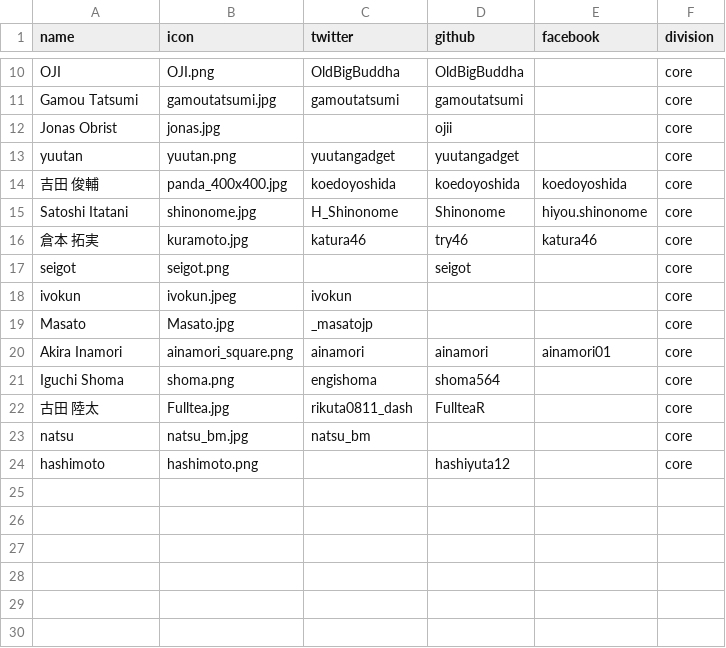
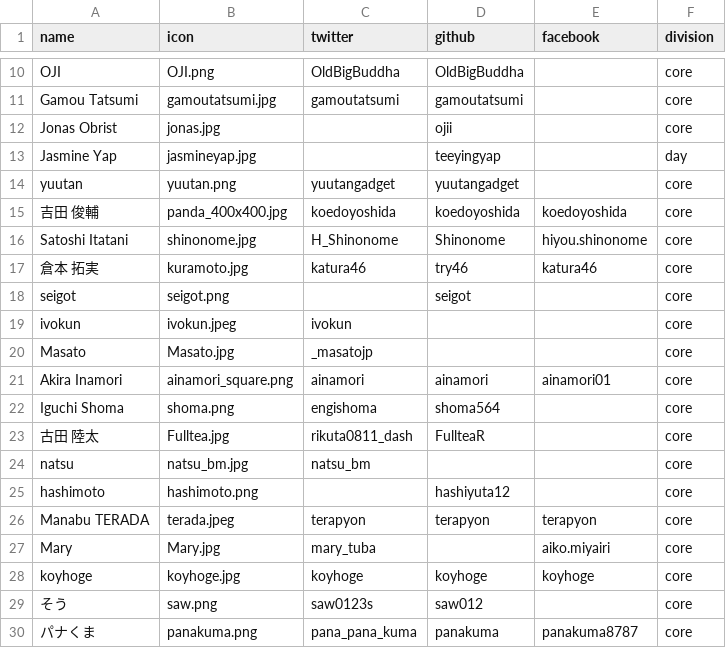
Before and after one commit to pyconjp/pycon.jp.2023, a CSV file: src/data/staff.csv, drawn as a sheet; only a part is shown, gaps mark what is left out.

```diff
--- a/src/data/staff.csv
+++ b/src/data/staff.csv
@@ -12,2 +12,3 @@ Gamou Tatsumi,gamoutatsumi.jpg,gamoutatsumi,gamoutatsumi,,core
 Jonas Obrist,jonas.jpg,,ojii,,core
+Jasmine Yap,jasmineyap.jpg,,teeyingyap,,day
 yuutan,yuutan.png,yuutangadget,yuutangadget,,core
@@ -24 +25,6 @@ natsu,natsu_bm.jpg,natsu_bm,,,core
 hashimoto,hashimoto.png,,hashiyuta12,,core
+Manabu TERADA,terada.jpeg,terapyon,terapyon,terapyon,core
+Mary,Mary.jpg,mary_tuba,,aiko.miyairi,core
+koyhoge,koyhoge.jpg,koyhoge,koyhoge,koyhoge,core
+そう,saw.png,saw0123s,saw012,,core
+パナくま,panakuma.png,pana_pana_kuma,panakuma,panakuma8787,core
```
Also changed, not shown: 5 other files.
